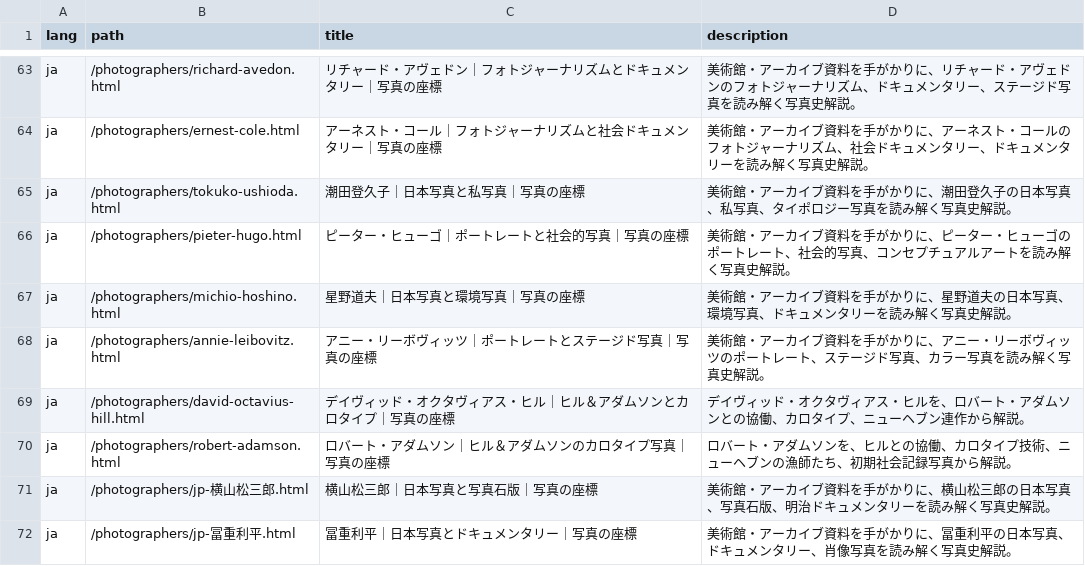
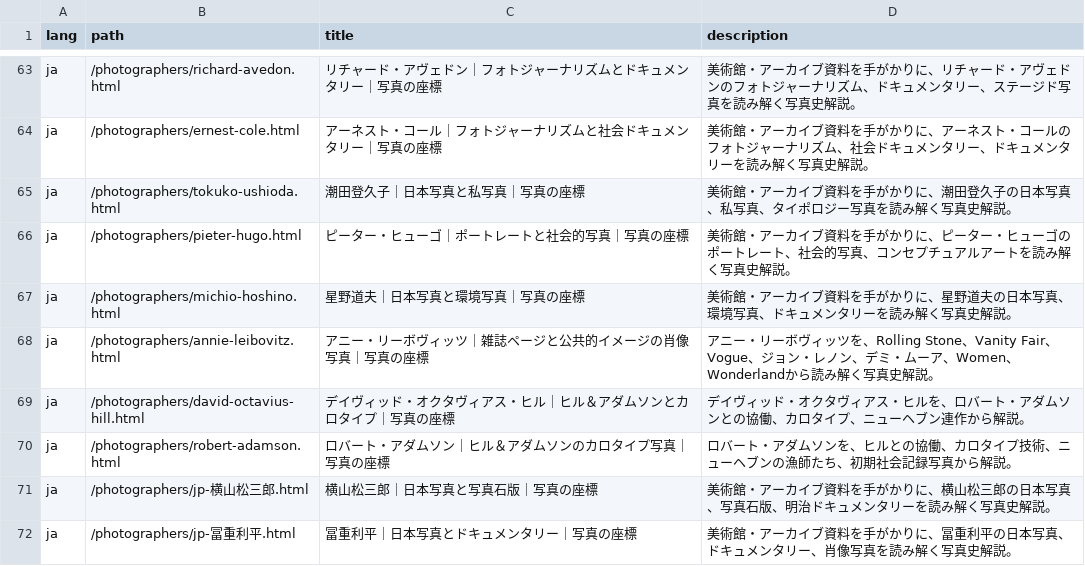
Before and after one commit to eyescosmos/eyescosmos.github.io, a CSV file: reports/photographer-seo-report.csv, drawn as a sheet; only a part is shown, gaps mark what is left out; the diff covers the shown part only.

```diff
--- a/reports/photographer-seo-report.csv
+++ b/reports/photographer-seo-report.csv
@@ -67,3 +67,3 @@ ja,/photographers/pieter-hugo.html,ピーター・ヒューゴ｜ポートレー
 ja,/photographers/michio-hoshino.html,星野道夫｜日本写真と環境写真｜写真の座標,美術館・アーカイブ資料を手がかりに、星野道夫の日本写真、環境写真、ドキュメンタリーを読み解く写真史解説。
-ja,/photographers/annie-leibovitz.html,アニー・リーボヴィッツ｜ポートレートとステージド写真｜写真の座標,美術館・アーカイブ資料を手がかりに、アニー・リーボヴィッツのポートレート、ステージド写真、カラー写真を読み解く写真史解説。
+ja,/photographers/annie-leibovitz.html,アニー・リーボヴィッツ｜雑誌ページと公共的イメージの肖像写真｜写真の座標,アニー・リーボヴィッツを、Rolling Stone、Vanity Fair、Vogue、ジョン・レノン、デミ・ムーア、Women、Wonderlandから読み解く写真史解説。
 ja,/photographers/david-octavius-hill.html,デイヴィッド・オクタヴィアス・ヒル｜ヒル＆アダムソンとカロタイプ｜写真の座標,デイヴィッド・オクタヴィアス・ヒルを、ロバート・アダムソンとの協働、カロタイプ、ニューヘブン連作から解説。
```
Also changed, not shown: 42 edited cells elsewhere in this file, 27 other files.
